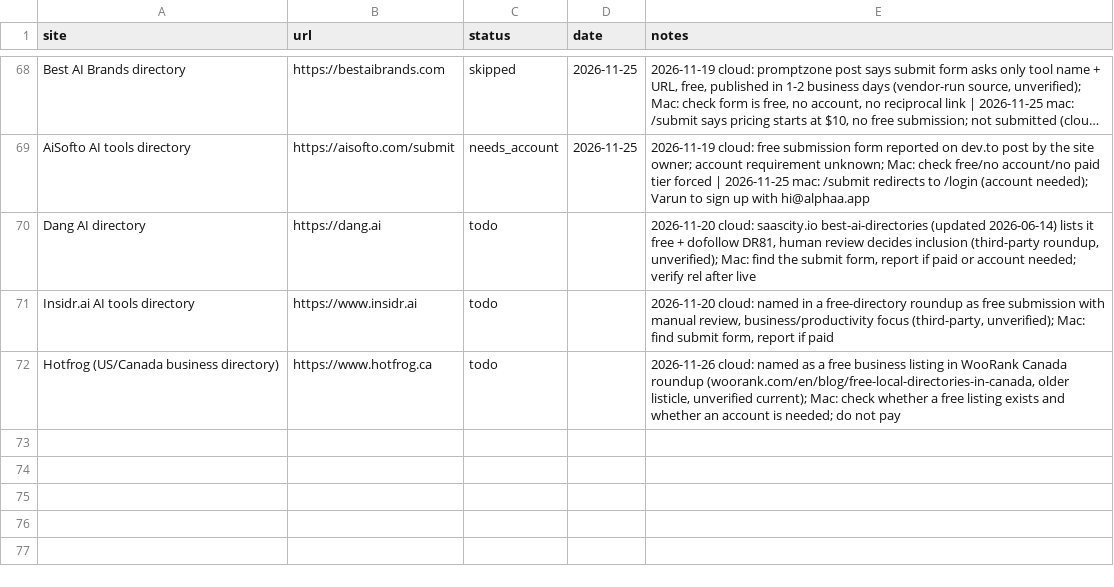
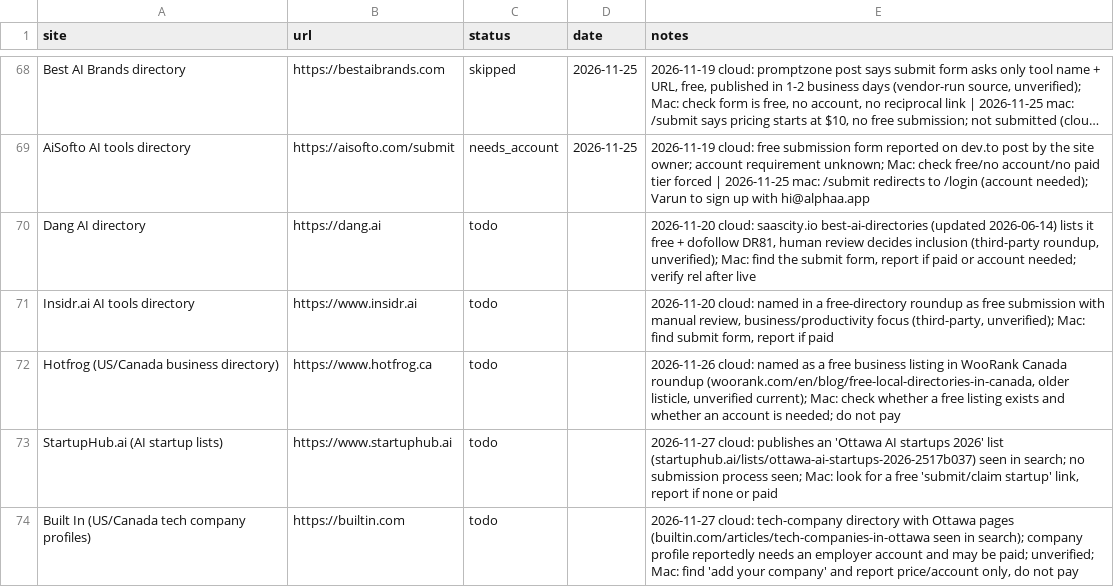
Before and after one commit to varunsharma014-commits/alphaa, a CSV file: marketing/backlinks/tracker.csv, drawn as a sheet; only a part is shown, gaps mark what is left out; long unchanged cells end in …; the diff names each change by its address in the sheet, - before the commit and + after, or states it on an @@ line.

```diff
--- a/marketing/backlinks/tracker.csv
+++ b/marketing/backlinks/tracker.csv
+row 73: StartupHub.ai (AI startup lists) | https://www.startuphub.ai | todo |  | 2026-11-27 cloud: publishes an 'Ottawa AI startups 2026' list (startuphub.ai/lists/ottawa-ai-startups-2026-2517b037) seen in search; no submission process seen; Mac: look for a free 'submit/claim startup' link, report if none or paid
+row 74: Built In (US/Canada tech company profiles) | https://builtin.com | todo |  | 2026-11-27 cloud: tech-company directory with Ottawa pages (builtin.com/articles/tech-companies-in-ottawa seen in search); company profile reportedly needs an employer account and may be paid; unverified; Mac: find 'add your company' and report price/account only, do not pay
```
Also changed, not shown: 2 other files.
